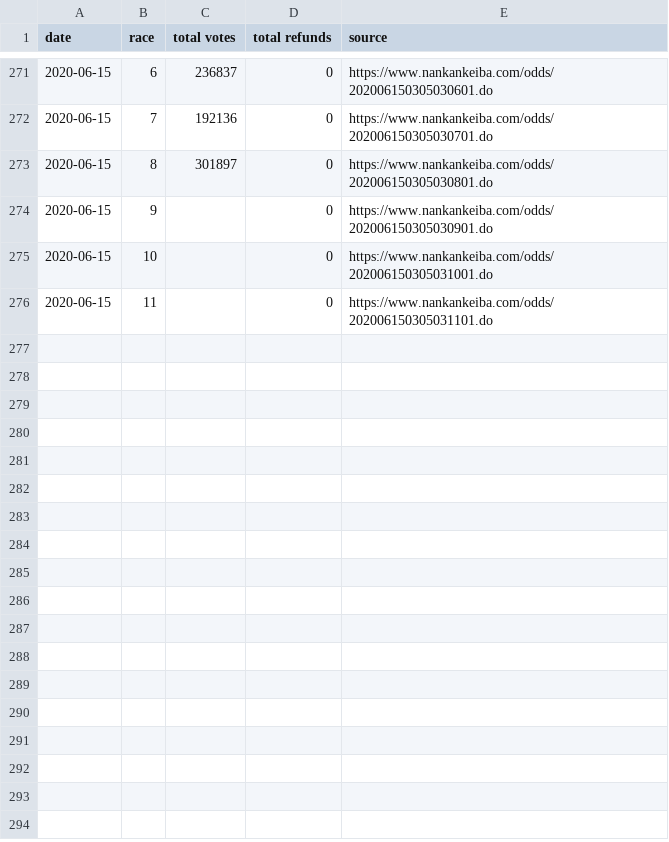
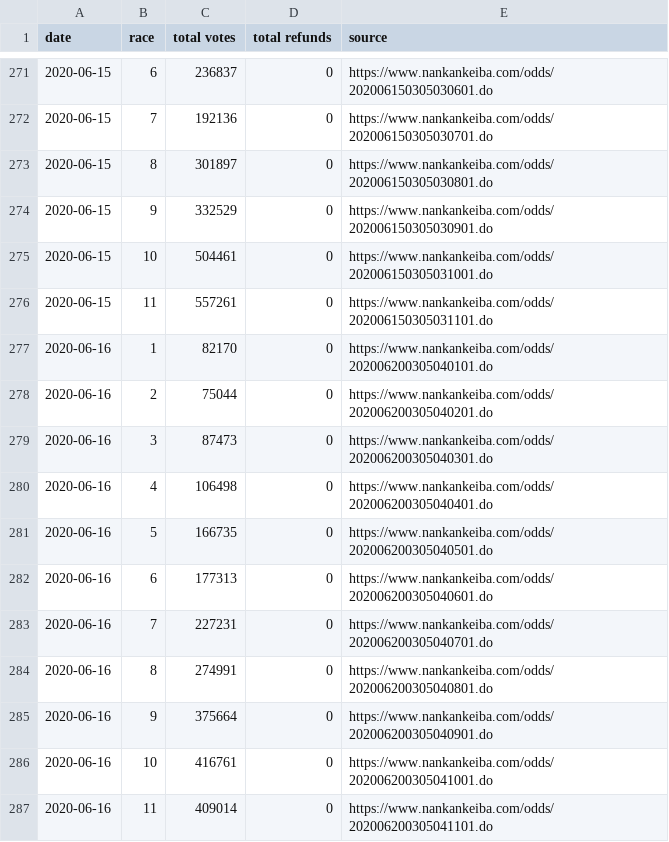
Before and after one commit to yuw/banei-votes, a CSV file: banei-votes-2020.csv, drawn as a sheet; only a part is shown, gaps mark what is left out.

```diff
--- a/banei-votes-2020.csv
+++ b/banei-votes-2020.csv
@@ -273,4 +273,15 @@
 2020-06-15,8,301897,0,"https://www.nankankeiba.com/odds/202006150305030801.do"
-2020-06-15,9,,0,"https://www.nankankeiba.com/odds/202006150305030901.do"
-2020-06-15,10,,0,"https://www.nankankeiba.com/odds/202006150305031001.do"
-2020-06-15,11,,0,"https://www.nankankeiba.com/odds/202006150305031101.do"
+2020-06-15,9,332529,0,"https://www.nankankeiba.com/odds/202006150305030901.do"
+2020-06-15,10,504461,0,"https://www.nankankeiba.com/odds/202006150305031001.do"
+2020-06-15,11,557261,0,"https://www.nankankeiba.com/odds/202006150305031101.do"
+2020-06-16,1,82170,0,"https://www.nankankeiba.com/odds/202006200305040101.do"
+2020-06-16,2,75044,0,"https://www.nankankeiba.com/odds/202006200305040201.do"
+2020-06-16,3,87473,0,"https://www.nankankeiba.com/odds/202006200305040301.do"
+2020-06-16,4,106498,0,"https://www.nankankeiba.com/odds/202006200305040401.do"
+2020-06-16,5,166735,0,"https://www.nankankeiba.com/odds/202006200305040501.do"
+2020-06-16,6,177313,0,"https://www.nankankeiba.com/odds/202006200305040601.do"
+2020-06-16,7,227231,0,"https://www.nankankeiba.com/odds/202006200305040701.do"
+2020-06-16,8,274991,0,"https://www.nankankeiba.com/odds/202006200305040801.do"
+2020-06-16,9,375664,0,"https://www.nankankeiba.com/odds/202006200305040901.do"
+2020-06-16,10,416761,0,"https://www.nankankeiba.com/odds/202006200305041001.do"
+2020-06-16,11,409014,0,"https://www.nankankeiba.com/odds/202006200305041101.do"
```
Also changed, not shown: official-sales-2020.csv.
